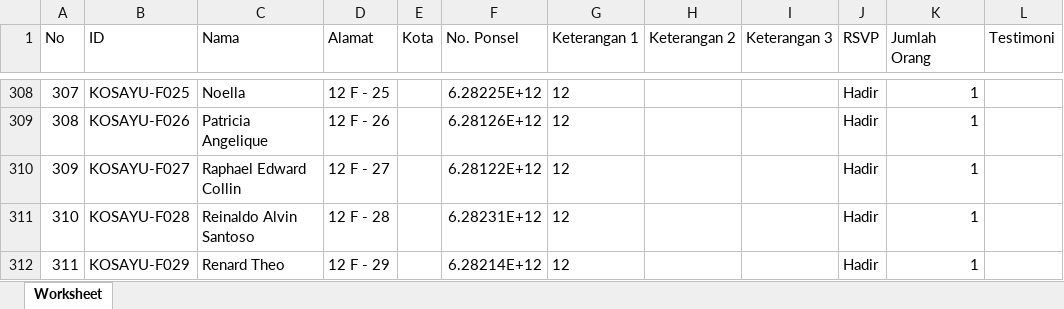
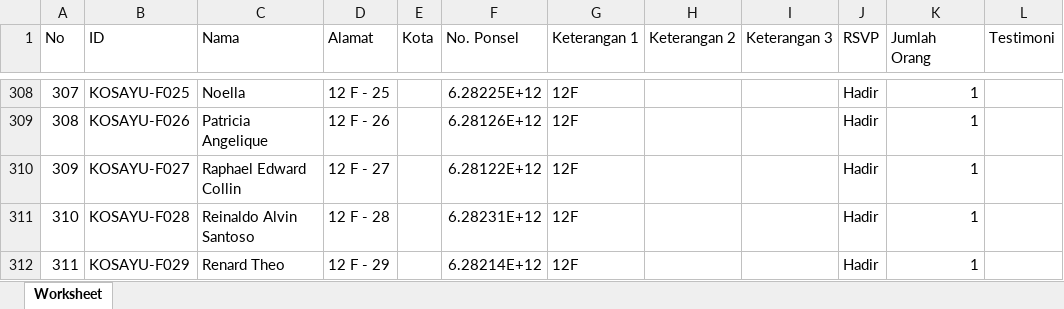
Before and after one commit to apk31/promdash, an Excel workbook: report-promnite2026.xlsx, sheet Worksheet, drawn as a sheet; only a part is shown, gaps mark what is left out; values as stored, in another font and other column widths than the file's, no borders; charts and pictures not drawn; the diff covers the shown part only; the diff names each change by its address in the sheet, - before the commit and + after, or states it on an @@ line.

```diff
--- a/report-promnite2026.xlsx (sheet Worksheet)
+++ b/report-promnite2026.xlsx (sheet Worksheet)
-G308:G312 (Keterangan 1): 12
+G308:G312 (Keterangan 1): 12F
```
Also changed, not shown: 81 edited cells elsewhere in this sheet, charts or pictures.
